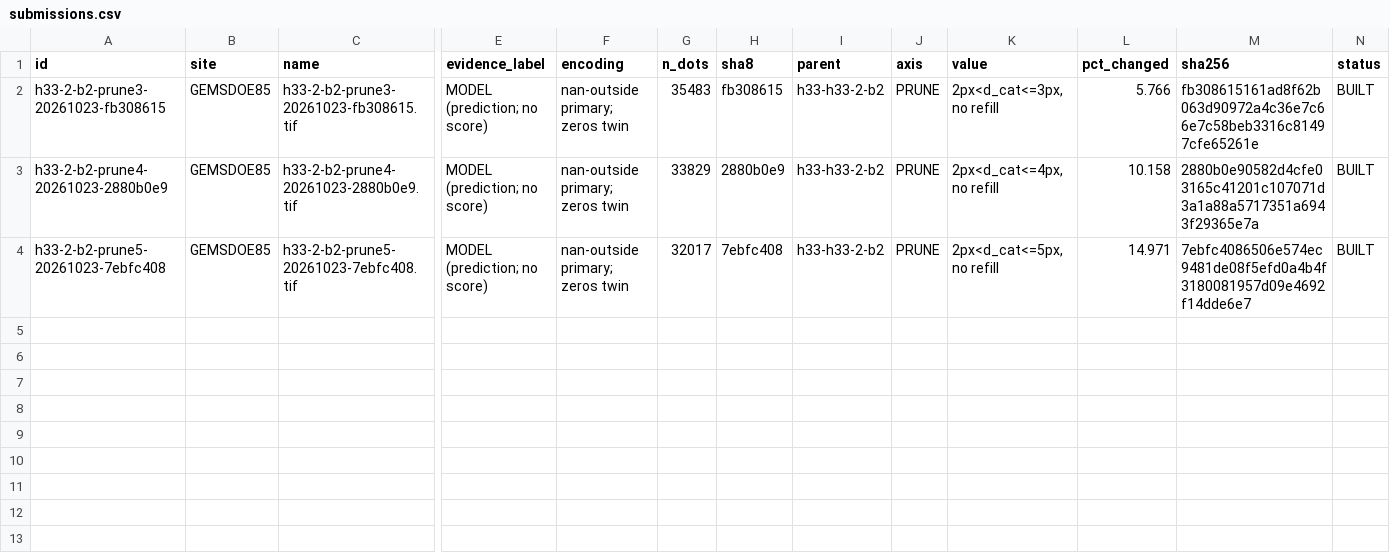
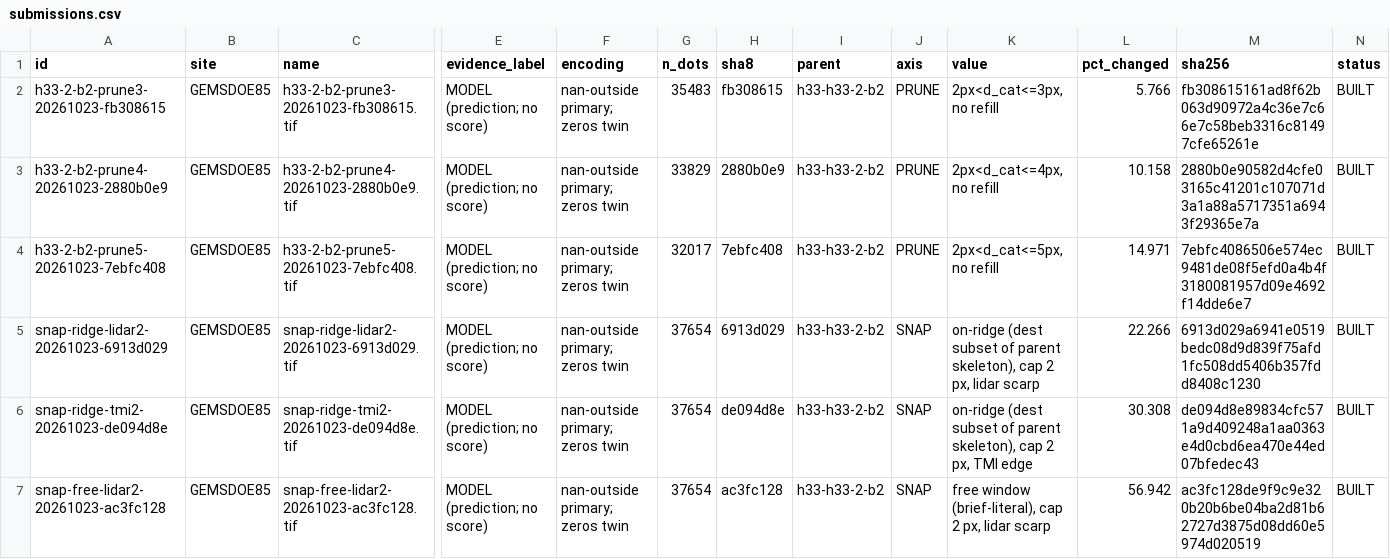
Before and after one commit to buffedlizard55-lab/GEMSDOE85, a CSV file: ledger/submissions.csv, drawn as a sheet; only a part is shown, gaps mark what is left out; rows hold the shown columns only; the diff names each change by its address in the sheet, - before the commit and + after, or states it on an @@ line.

Commit message:
SNAP axis: 3 variants of R0 at fixed count/mass, plus the instrument caveats
Parent R0 (h33-h33-2-b2) rebuilt pixel-identically from the pinned chain
(121,131 -> 44,090 -> 40,199 -> 37,654 dots), all 11 used pins SHA-256 verified.

Axis SNAP (human-assigned in the brief; the human was asked and did not answer,
recorded as IR-V2-13). Three variants, 37,654 dots each before and after:
  snap-ridge-lidar2  22.27% moved, mean 1.209 px, support coverage -1.4%
  snap-ridge-tmi2    30.31% moved, mean 1.245 px, support coverage -2.3%
  snap-free-lidar2   56.94% moved, mean 1.493 px, support coverage -18.9%

Rule: move <= 2 px onto a pre-declared response field only if strictly better;
destination inside footprint, >= max(3 px, own d_cat) from the catalogue,
>= 2.0 px from every other dot. Deterministic, byte-idempotent, no RNG.

New: src/gems85/snap85.py, scripts/gemsdoe85_snap_session.py,
tests/test_snap85.py (10 contract tests), docs/mechanism_cards_snap.md.
All six shipped releases pass an independent re-read validation.

Predicted live changes are inside the +/-0.01 no-evidence band, so SNAP is
ranked below the PRUNE ladder in SLOT_PLAN.md; the free-window file is the
single most informative spend. New irregularities: IR-V2-13 (axis unassigned),
IR-V2-14 (the catalogue hide-and-recover proxy is structurally biased for any
candidate derived from a catalogue-pruned parent), IR-V2-15 (the <=2 px SNAP
cap cannot clear the 0.01 evidence floor), IR-V2-16 (CONCENTRATION direction).

No submission, no leaderboard/organizer access, no credentials touched.

Co-authored-by: arena-agent <297053741+arena-agent@users.noreply.github.com>

```diff
--- a/ledger/submissions.csv
+++ b/ledger/submissions.csv
+row 5: snap-ridge-lidar2-20261023-6913d029 | GEMSDOE85 | snap-ridge-lidar2-20261023-6913d029.tif | MODEL (prediction; no score) | nan-outside primary; zeros twin | 37654 | 6913d029 | h33-h33-2-b2 | SNAP | on-ridge (dest subset of parent skeleton), cap 2 px, lidar scarp | 22.266 | 6913d029a6941e0519bedc08d9d839f75afd1fc508dd5406b357fdd8408c1230 | BUILT
+row 6: snap-ridge-tmi2-20261023-de094d8e | GEMSDOE85 | snap-ridge-tmi2-20261023-de094d8e.tif | MODEL (prediction; no score) | nan-outside primary; zeros twin | 37654 | de094d8e | h33-h33-2-b2 | SNAP | on-ridge (dest subset of parent skeleton), cap 2 px, TMI edge | 30.308 | de094d8e89834cfc571a9d409248a1aa0363e4d0cbd6ea470e44ed07bfedec43 | BUILT
+row 7: snap-free-lidar2-20261023-ac3fc128 | GEMSDOE85 | snap-free-lidar2-20261023-ac3fc128.tif | MODEL (prediction; no score) | nan-outside primary; zeros twin | 37654 | ac3fc128 | h33-h33-2-b2 | SNAP | free window (brief-literal), cap 2 px, lidar scarp | 56.942 | ac3fc128de9f9c9e320b20b6be04ba2d81b62727d3875d08dd60e5974d020519 | BUILT
```
Also changed, not shown: 18 other files.
